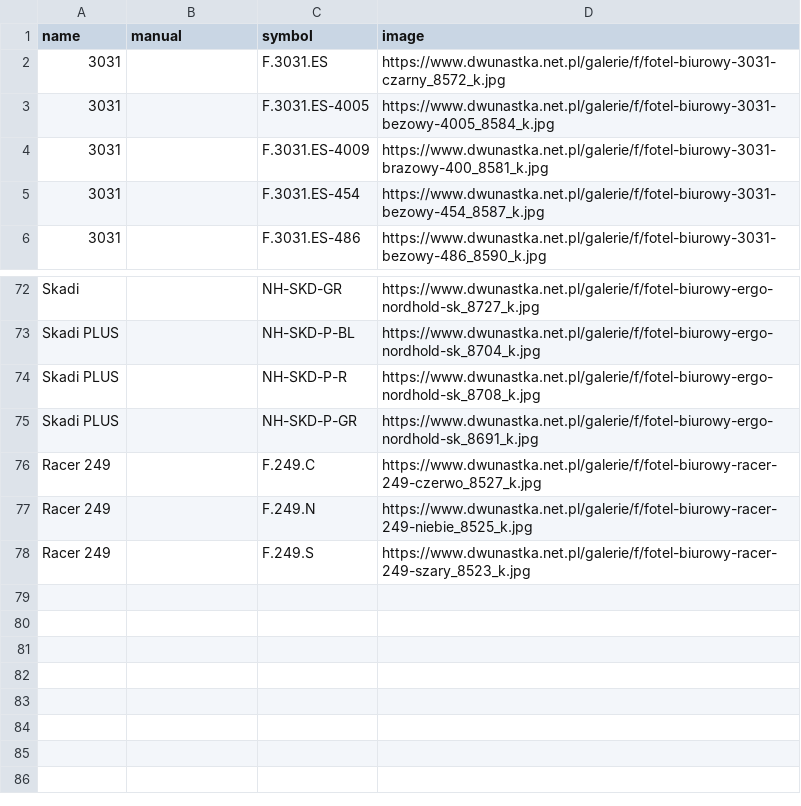
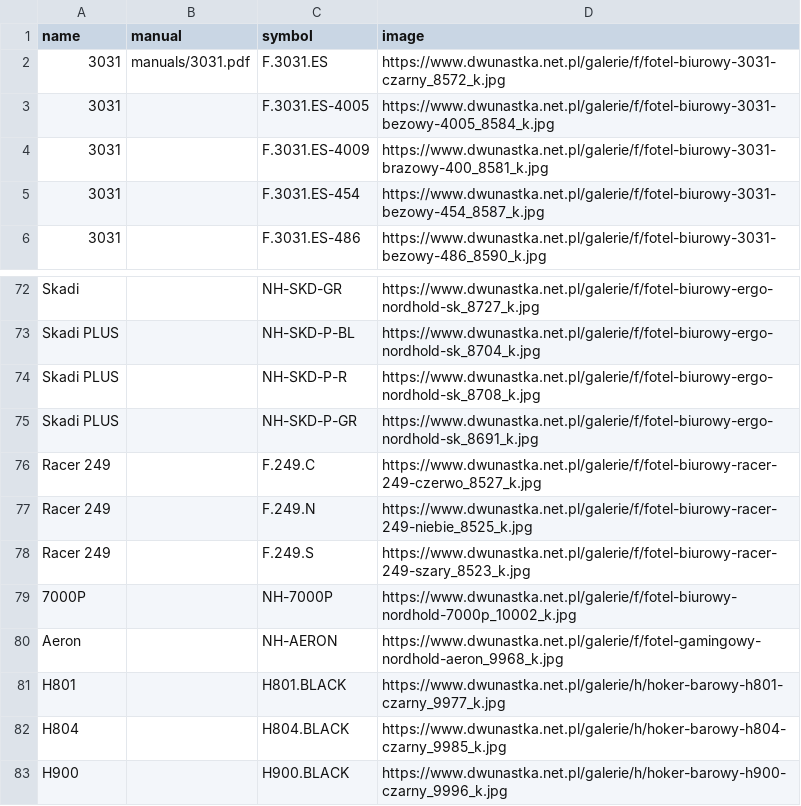
Before and after one commit to jerzakm/spare-parts-catalog, a CSV file: public/products.csv, drawn as a sheet; only a part is shown, gaps mark what is left out.

```diff
--- a/public/products.csv
+++ b/public/products.csv
@@ -1,3 +1,3 @@
 name;manual;symbol;image
-3031;;F.3031.ES;https://www.dwunastka.net.pl/galerie/f/fotel-biurowy-3031-czarny_8572_k.jpg
+3031;manuals/3031.pdf;F.3031.ES;https://www.dwunastka.net.pl/galerie/f/fotel-biurowy-3031-czarny_8572_k.jpg
 3031;;F.3031.ES-4005;https://www.dwunastka.net.pl/galerie/f/fotel-biurowy-3031-bezowy-4005_8584_k.jpg
@@ -78 +78,6 @@ Racer 249;;F.249.N ;https://www.dwunastka.net.pl/galerie/f/fotel-biurowy-racer-2
 Racer 249;;F.249.S;https://www.dwunastka.net.pl/galerie/f/fotel-biurowy-racer-249-szary_8523_k.jpg
+7000P;;NH-7000P;https://www.dwunastka.net.pl/galerie/f/fotel-biurowy-nordhold-7000p_10002_k.jpg
+Aeron;;NH-AERON;https://www.dwunastka.net.pl/galerie/f/fotel-gamingowy-nordhold-aeron_9968_k.jpg
+H801;;H801.BLACK;https://www.dwunastka.net.pl/galerie/h/hoker-barowy-h801-czarny_9977_k.jpg
+H804;;H804.BLACK;https://www.dwunastka.net.pl/galerie/h/hoker-barowy-h804-czarny_9985_k.jpg
+H900;;H900.BLACK;https://www.dwunastka.net.pl/galerie/h/hoker-barowy-h900-czarny_9996_k.jpg
```
Also changed, not shown: public/partsfit.csv, public/partslist.csv, 5 other files.
